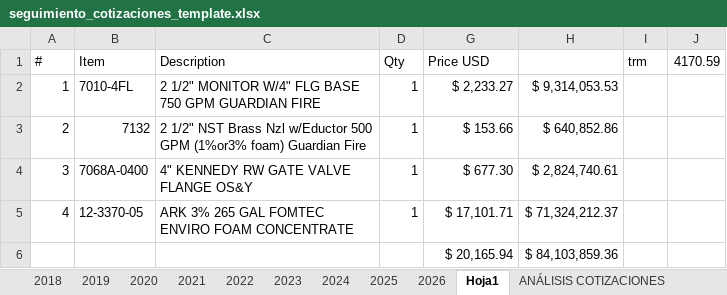
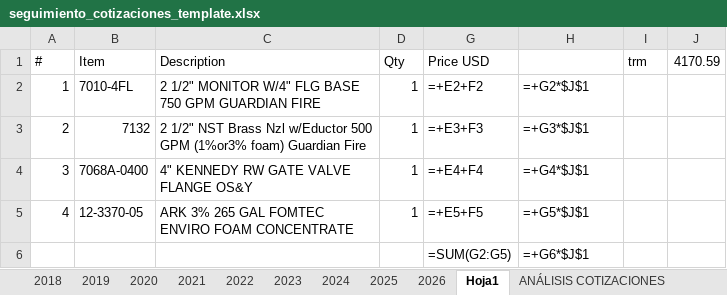
Before and after one commit to JBSoftwareDev/firequote-django, an Excel workbook: firequote/quotes/excel_templates/seguimiento_cotizaciones_template.xlsx, sheet Hoja1, drawn as a sheet; values as stored, in another font and other column widths than the file's, no borders; formulas without a stored value are shown as written; removed rows and columns are numbered as before the commit, all else as after; the diff names each change by its address in the sheet, - before the commit and + after, or states it on an @@ line.

```diff
--- a/firequote/quotes/excel_templates/seguimiento_cotizaciones_template.xlsx (sheet Hoja1)
+++ b/firequote/quotes/excel_templates/seguimiento_cotizaciones_template.xlsx (sheet Hoja1)
-G2 (Price USD): $ 2,233.27
+G2 (Price USD): =+E2+F2
-H2: $ 9,314,053.53
+H2: =+G2*$J$1
-G3 (Price USD): $ 153.66
+G3 (Price USD): =+E3+F3
-H3: $ 640,852.86
+H3: =+G3*$J$1
-G4 (Price USD): $ 677.30
+G4 (Price USD): =+E4+F4
-H4: $ 2,824,740.61
+H4: =+G4*$J$1
-G5 (Price USD): $ 17,101.71
+G5 (Price USD): =+E5+F5
-H5: $ 71,324,212.37
+H5: =+G5*$J$1
-row 6:  |  |  |  | $ 20,165.94 | $ 84,103,859.36
+row 6:  |  |  |  | =SUM(G2:G5) | =+G6*$J$1
```
Also changed, not shown: sheet 2026, sheet ANÁLISIS COTIZACIONES, sheet 2020, sheet 2022, sheet 2024, sheet 2025, 3 more sheets, hidden cells, charts or pictures, 1 other file.
